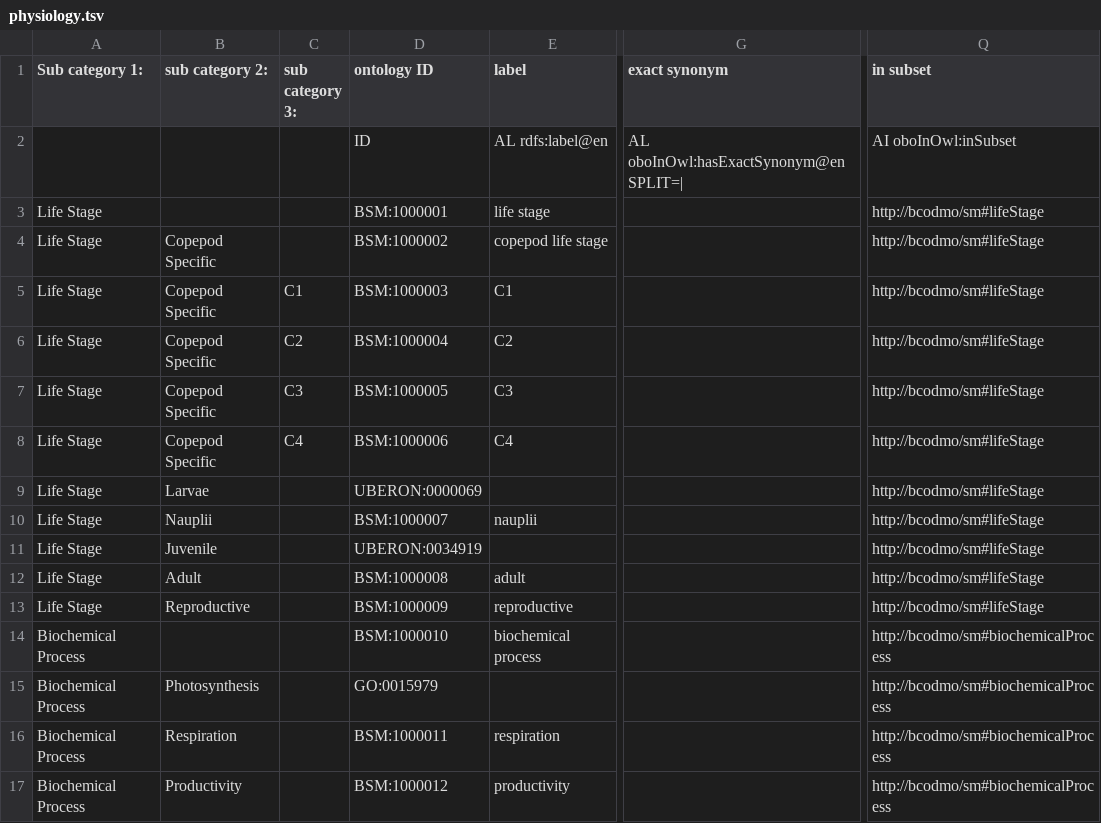
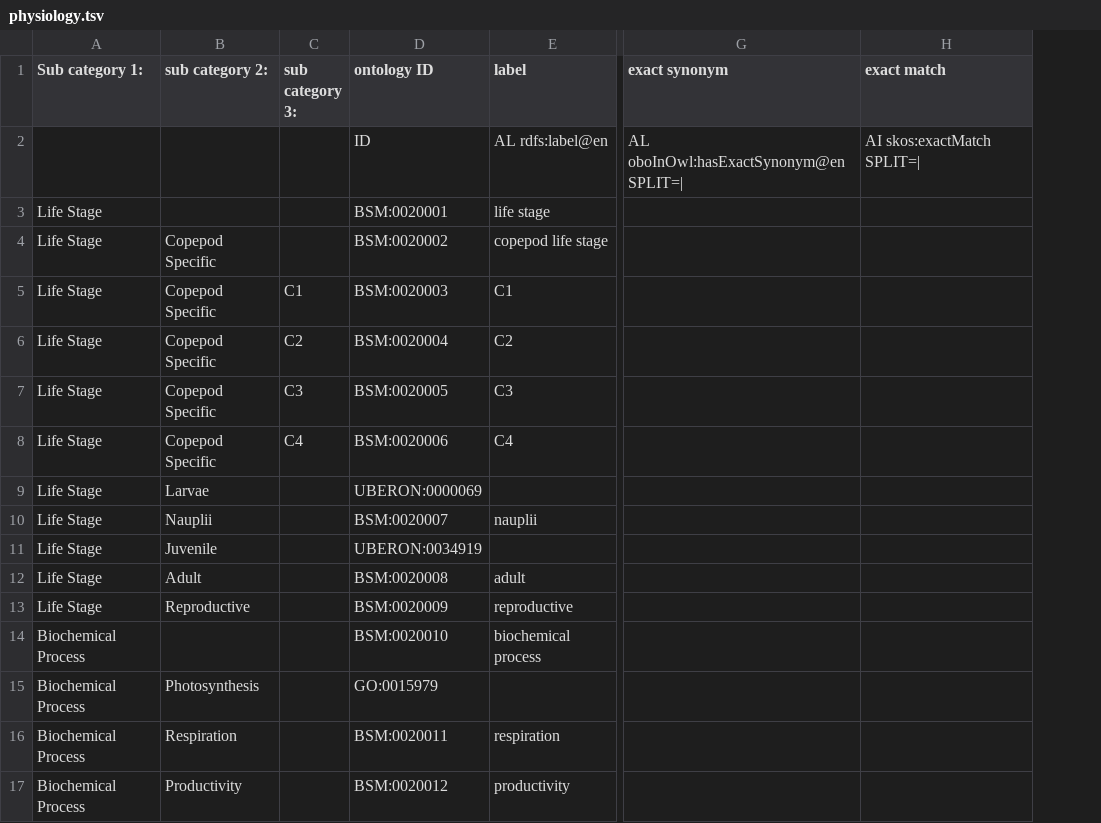
Before and after one commit to k-rns/bcodmont, a TSV file: src/ontology/BCODMO_SM/biology/robot_templates/physiology.tsv, drawn as a sheet; only a part is shown, gaps mark what is left out; removed rows and columns are numbered as before the commit, all else as after; the diff names each change by its address in the sheet, - before the commit and + after, or states it on an @@ line.

Commit message:
Fix idrange

```diff
--- a/src/ontology/BCODMO_SM/biology/robot_templates/physiology.tsv
+++ b/src/ontology/BCODMO_SM/biology/robot_templates/physiology.tsv
+column H (exact match), row 2: AI skos:exactMatch SPLIT=|
-column Q (in subset), rows 2-17: AI oboInOwl:inSubset | http://bcodmo/sm#lifeStage | http://bcodmo/sm#lifeStage | http://bcodmo/sm#lifeStage | http://bcodmo/sm#lifeStage | http://bcodmo/sm#lifeStage | http://bcodmo/sm#lifeStage | http://bcodmo/sm#lifeStage | http://bcodmo/sm#lifeStage | http://bcodmo/sm#lifeStage | http://bcodmo/sm#lifeStage | http://bcodmo/sm#lifeStage | http://bcodmo/sm#biochemicalProcess | http://bcodmo/sm#biochemicalProcess | http://bcodmo/sm#biochemicalProcess | http://bcodmo/sm#biochemicalProcess
-D3 (ontology ID): BSM:1000001
+D3 (ontology ID): BSM:0020001
-D4 (ontology ID): BSM:1000002
+D4 (ontology ID): BSM:0020002
-D5 (ontology ID): BSM:1000003
+D5 (ontology ID): BSM:0020003
-D6 (ontology ID): BSM:1000004
+D6 (ontology ID): BSM:0020004
-D7 (ontology ID): BSM:1000005
+D7 (ontology ID): BSM:0020005
-D8 (ontology ID): BSM:1000006
+D8 (ontology ID): BSM:0020006
-D10 (ontology ID): BSM:1000007
+D10 (ontology ID): BSM:0020007
-D12 (ontology ID): BSM:1000008
+D12 (ontology ID): BSM:0020008
-D13 (ontology ID): BSM:1000009
+D13 (ontology ID): BSM:0020009
-D14 (ontology ID): BSM:1000010
+D14 (ontology ID): BSM:0020010
-D16 (ontology ID): BSM:1000011
+D16 (ontology ID): BSM:0020011
-D17 (ontology ID): BSM:1000012
+D17 (ontology ID): BSM:0020012
```
